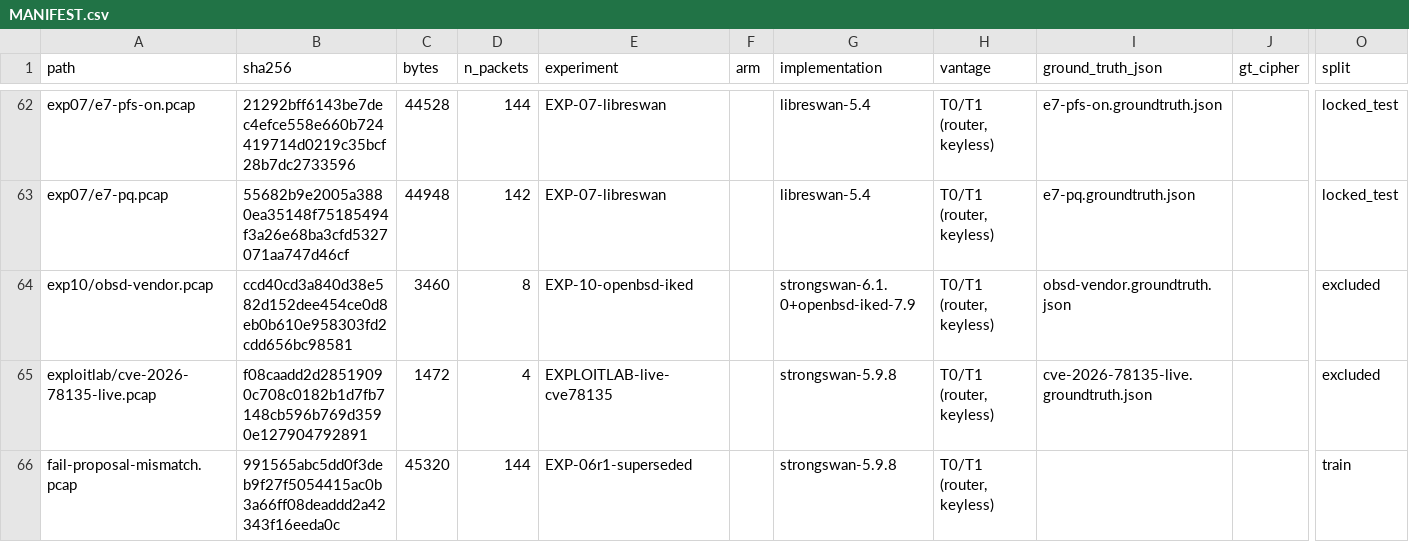
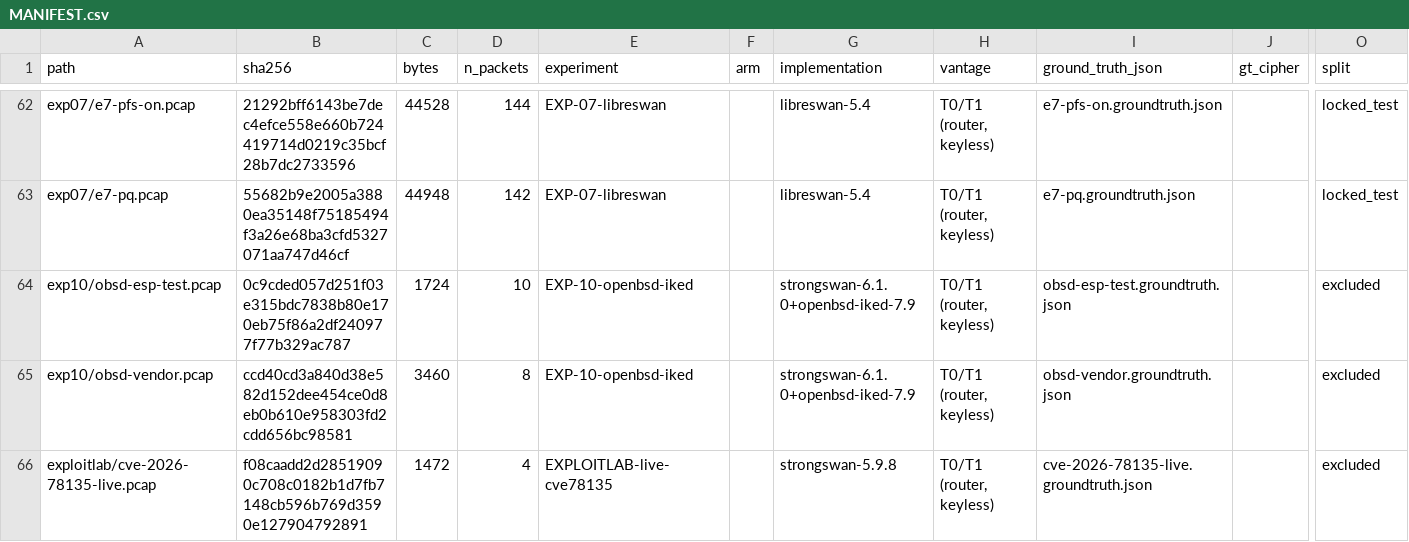
Before and after one commit to 7-Bala/TunnelScope, a CSV file: dataset/MANIFEST.csv, drawn as a sheet; only a part is shown, gaps mark what is left out; the shorter side is filled out with more unchanged rows; rows hold the shown columns only; the diff names each change by its address in the sheet, - before the commit and + after, or states it on an @@ line.

```diff
--- a/dataset/MANIFEST.csv
+++ b/dataset/MANIFEST.csv
+row 64: exp10/obsd-esp-test.pcap | 0c9cded057d251f03e315bdc7838b80e170eb75f86a2df240977f77b329ac787 | 1724 | 10 | EXP-10-openbsd-iked |  | strongswan-6.1.0+openbsd-iked-7.9 | T0/T1 (router, keyless) | obsd-esp-test.groundtruth.json |  | excluded
```
Also changed, not shown: 6 other files.
